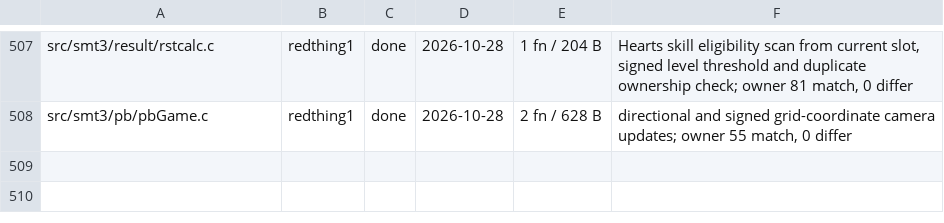
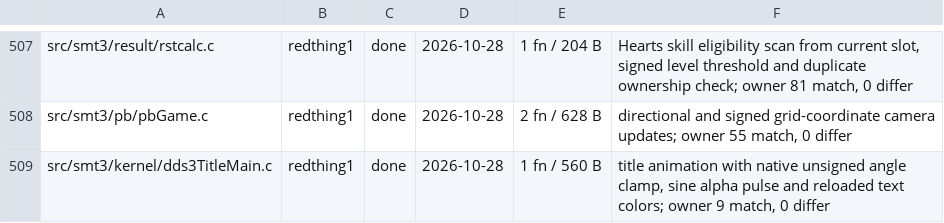
Before and after one commit to Megami-Decomps/smt3-decomp, a TSV file: config/smt3/claims.tsv, drawn as a sheet; only a part is shown, gaps mark what is left out.

Commit message:
Match title selection alpha animation

```diff
--- a/config/smt3/claims.tsv
+++ b/config/smt3/claims.tsv
@@ -508 +508,2 @@ src/smt3/result/rstcalc.c	redthing1	done	2026-10-28	1 fn / 204 B	Hearts skill el
 src/smt3/pb/pbGame.c	redthing1	done	2026-10-28	2 fn / 628 B	directional and signed grid-coordinate camera updates; owner 55 match, 0 differ
+src/smt3/kernel/dds3TitleMain.c	redthing1	done	2026-10-28	1 fn / 560 B	title animation with native unsigned angle clamp, sine alpha pulse and reloaded text colors; owner 9 match, 0 differ
```
Also changed, not shown: 1 other file.
